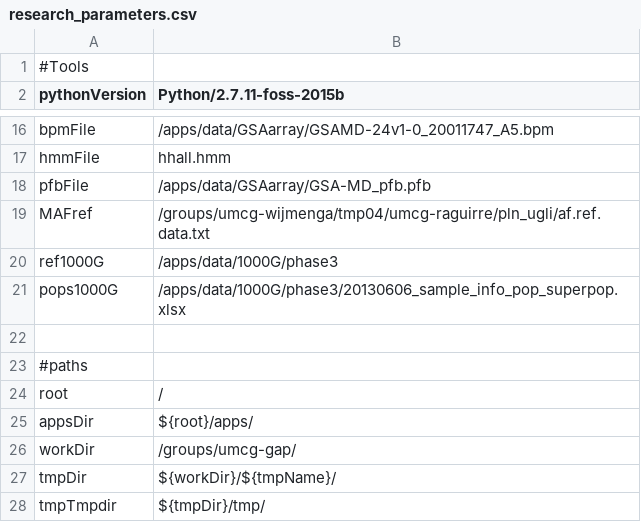
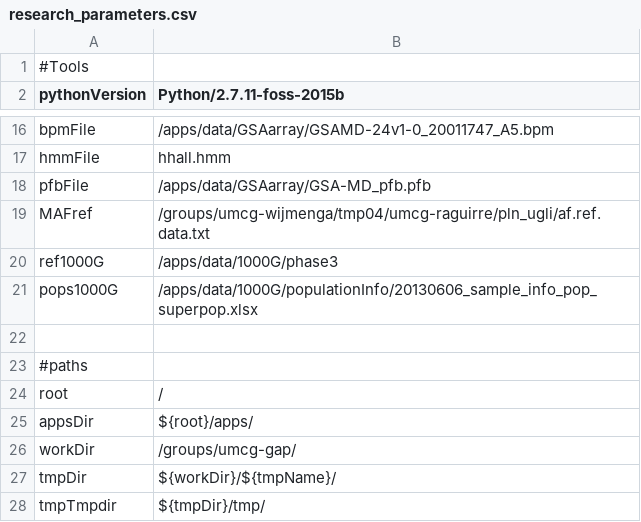
Before and after one commit to molgenis/GAP, a CSV file: research_parameters.csv, drawn as a sheet; only a part is shown, gaps mark what is left out.

Commit message:
Update research_parameters.csv

```diff
--- a/research_parameters.csv
+++ b/research_parameters.csv
@@ -20,3 +20,3 @@ MAFref,/groups/umcg-wijmenga/tmp04/umcg-raguirre/pln_ugli/af.ref.data.txt
 ref1000G,/apps/data/1000G/phase3
-pops1000G,/apps/data/1000G/phase3/20130606_sample_info_pop_superpop.xlsx
+pops1000G,/apps/data/1000G/populationInfo/20130606_sample_info_pop_superpop.xlsx
 
```
